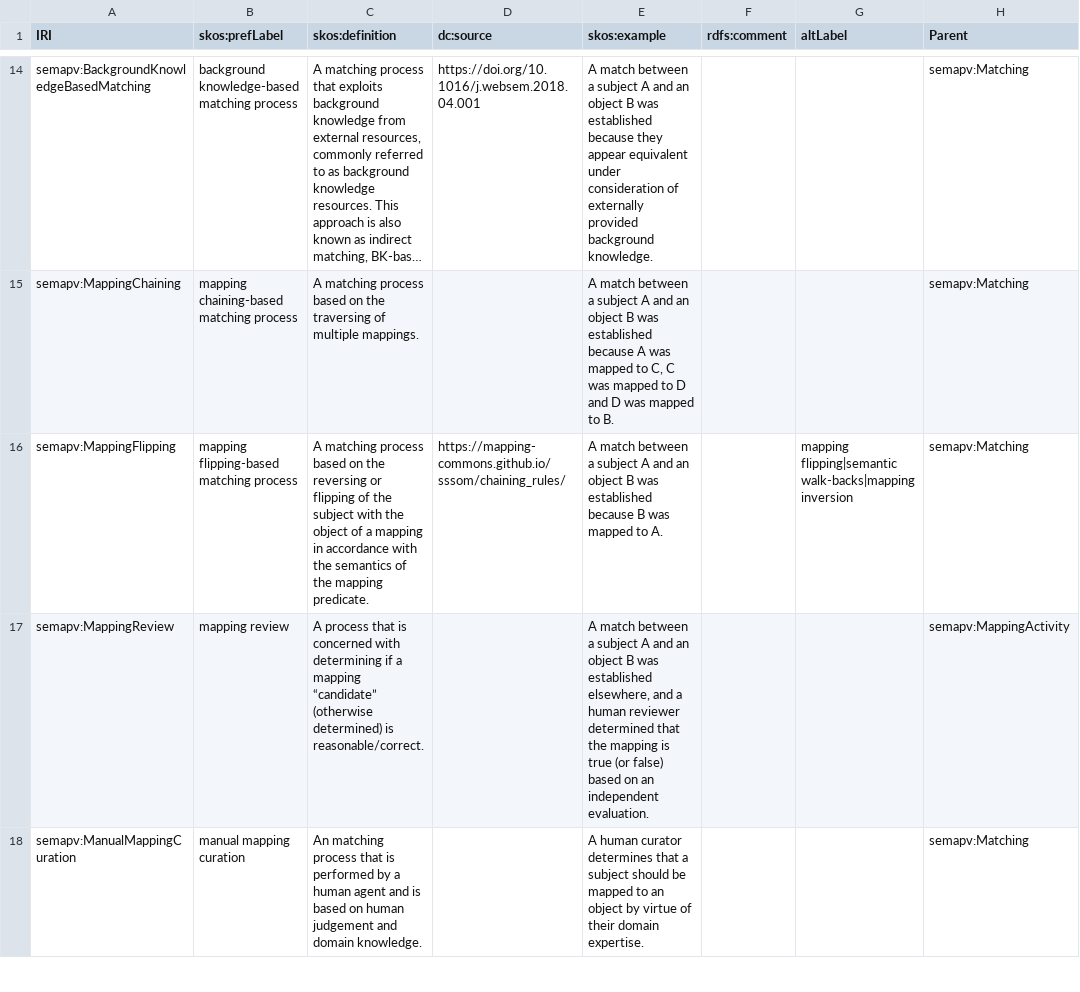
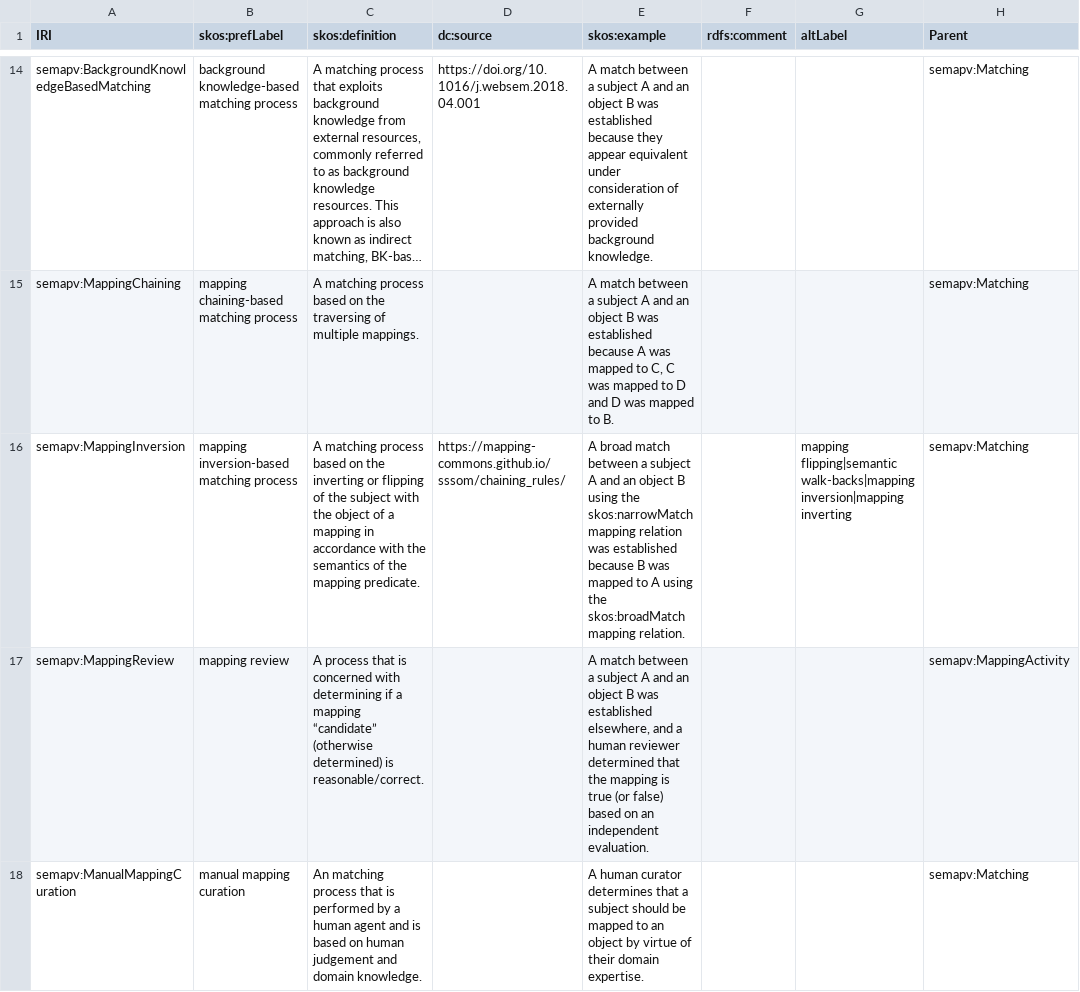
Before and after one commit to mapping-commons/semantic-mapping-vocabulary, a TSV file: semapv-terms.tsv, drawn as a sheet; only a part is shown, gaps mark what is left out; long unchanged cells end in …; the diff names each change by its address in the sheet, - before the commit and + after, or states it on an @@ line.

Commit message:
Updating name to MappingInversion
based on suggestion of @cthoyt on #23

```diff
--- a/semapv-terms.tsv
+++ b/semapv-terms.tsv
-A16 (IRI): semapv:MappingFlipping
+A16 (IRI): semapv:MappingInversion
-B16 (skos:prefLabel): mapping flipping-based matching process
+B16 (skos:prefLabel): mapping inversion-based matching process
-C16 (skos:definition): …on the reversing or flipping…
+C16 (skos:definition): …on the inverting or flipping…
-E16 (skos:example): A match between a subject A and an object B was established because B was mapped to A.
+E16 (skos:example): A broad match between a subject A and an object B using the skos:narrowMatch mapping relation was established because B was mapped to A using the skos:broadMatch mapping relation.
-G16 (altLabel): …flipping|semantic walk-backs|mapping inversion
+G16 (altLabel): …flipping|semantic walk-backs|mapping inversion|mapping inverting
```
Also changed, not shown: 3 other files.
